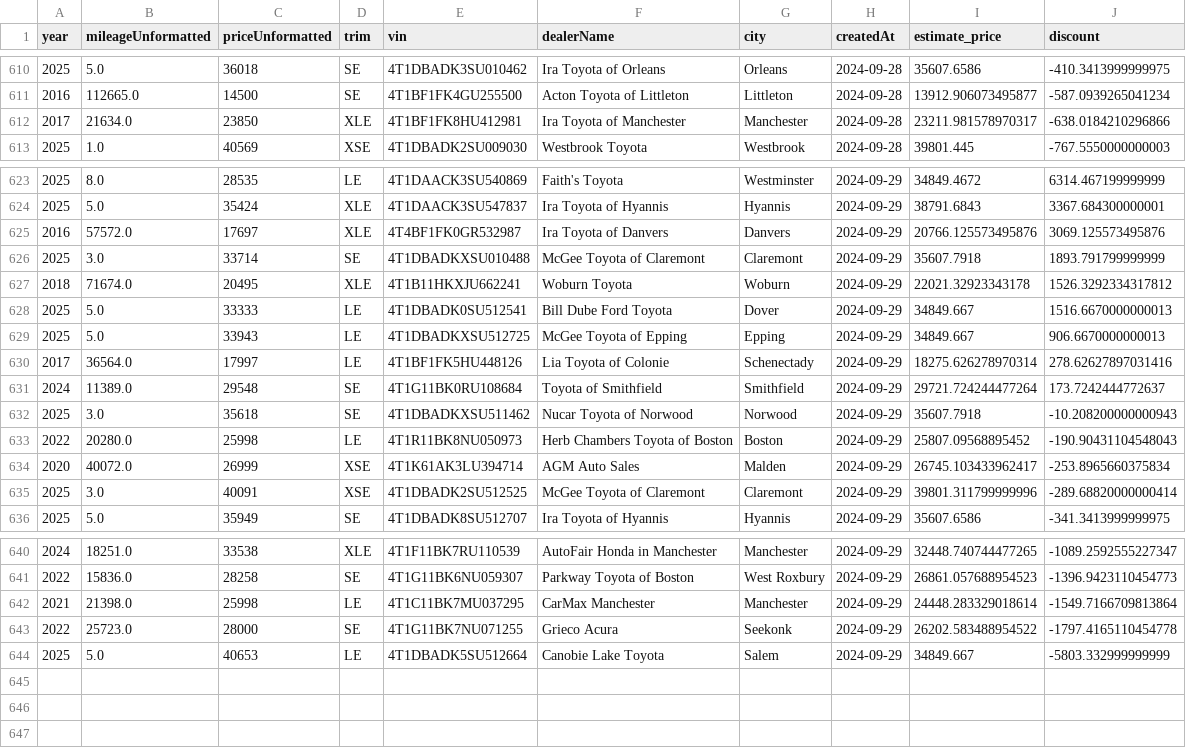
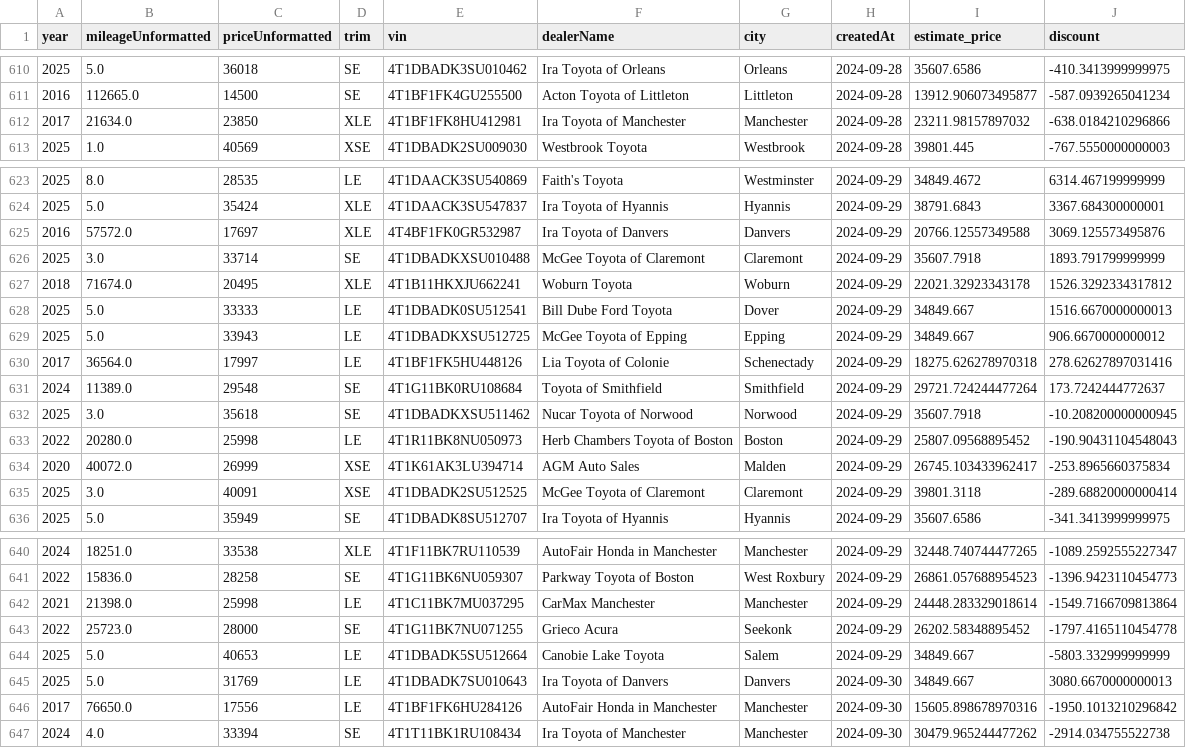
Before and after one commit to MMel099/UsedCarPricer, a CSV file: data/master_data.csv, drawn as a sheet; only a part is shown, gaps mark what is left out.

```diff
--- a/data/master_data.csv
+++ b/data/master_data.csv
@@ -611,3 +611,3 @@ year,mileageUnformatted,priceUnformatted,trim,vin,dealerName,city,createdAt,esti
 2016,112665.0,14500,SE,4T1BF1FK4GU255500,Acton Toyota of Littleton,Littleton,2024-09-28,13912.906073495877,-587.0939265041234
-2017,21634.0,23850,XLE,4T1BF1FK8HU412981,Ira Toyota of Manchester,Manchester,2024-09-28,23211.981578970317,-638.0184210296866
+2017,21634.0,23850,XLE,4T1BF1FK8HU412981,Ira Toyota of Manchester,Manchester,2024-09-28,23211.98157897032,-638.0184210296866
 2025,1.0,40569,XSE,4T1DBADK2SU009030,Westbrook Toyota,Westbrook,2024-09-28,39801.445,-767.5550000000003
@@ -624,3 +624,3 @@ year,mileageUnformatted,priceUnformatted,trim,vin,dealerName,city,createdAt,esti
 2025,5.0,35424,XLE,4T1DAACK3SU547837,Ira Toyota of Hyannis,Hyannis,2024-09-29,38791.6843,3367.684300000001
-2016,57572.0,17697,XLE,4T4BF1FK0GR532987,Ira Toyota of Danvers,Danvers,2024-09-29,20766.125573495876,3069.125573495876
+2016,57572.0,17697,XLE,4T4BF1FK0GR532987,Ira Toyota of Danvers,Danvers,2024-09-29,20766.12557349588,3069.125573495876
 2025,3.0,33714,SE,4T1DBADKXSU010488,McGee Toyota of Claremont,Claremont,2024-09-29,35607.7918,1893.791799999999
@@ -628,9 +628,9 @@ year,mileageUnformatted,priceUnformatted,trim,vin,dealerName,city,createdAt,esti
 2025,5.0,33333,LE,4T1DBADK0SU512541,Bill Dube Ford Toyota,Dover,2024-09-29,34849.667,1516.6670000000013
-2025,5.0,33943,LE,4T1DBADKXSU512725,McGee Toyota of Epping,Epping,2024-09-29,34849.667,906.6670000000013
-2017,36564.0,17997,LE,4T1BF1FK5HU448126,Lia Toyota of Colonie,Schenectady,2024-09-29,18275.626278970314,278.62627897031416
+2025,5.0,33943,LE,4T1DBADKXSU512725,McGee Toyota of Epping,Epping,2024-09-29,34849.667,906.6670000000012
+2017,36564.0,17997,LE,4T1BF1FK5HU448126,Lia Toyota of Colonie,Schenectady,2024-09-29,18275.626278970318,278.62627897031416
 2024,11389.0,29548,SE,4T1G11BK0RU108684,Toyota of Smithfield,Smithfield,2024-09-29,29721.724244477264,173.7242444772637
-2025,3.0,35618,SE,4T1DBADKXSU511462,Nucar Toyota of Norwood,Norwood,2024-09-29,35607.7918,-10.208200000000943
+2025,3.0,35618,SE,4T1DBADKXSU511462,Nucar Toyota of Norwood,Norwood,2024-09-29,35607.7918,-10.208200000000945
 2022,20280.0,25998,LE,4T1R11BK8NU050973,Herb Chambers Toyota of Boston,Boston,2024-09-29,25807.09568895452,-190.90431104548043
 2020,40072.0,26999,XSE,4T1K61AK3LU394714,AGM Auto Sales,Malden,2024-09-29,26745.103433962417,-253.8965660375834
-2025,3.0,40091,XSE,4T1DBADK2SU512525,McGee Toyota of Claremont,Claremont,2024-09-29,39801.311799999996,-289.68820000000414
+2025,3.0,40091,XSE,4T1DBADK2SU512525,McGee Toyota of Claremont,Claremont,2024-09-29,39801.3118,-289.68820000000414
 2025,5.0,35949,SE,4T1DBADK8SU512707,Ira Toyota of Hyannis,Hyannis,2024-09-29,35607.6586,-341.3413999999975
@@ -642,3 +642,6 @@ year,mileageUnformatted,priceUnformatted,trim,vin,dealerName,city,createdAt,esti
 2021,21398.0,25998,LE,4T1C11BK7MU037295,CarMax Manchester,Manchester,2024-09-29,24448.283329018614,-1549.7166709813864
-2022,25723.0,28000,SE,4T1G11BK7NU071255,Grieco Acura,Seekonk,2024-09-29,26202.583488954522,-1797.4165110454778
+2022,25723.0,28000,SE,4T1G11BK7NU071255,Grieco Acura,Seekonk,2024-09-29,26202.58348895452,-1797.4165110454778
 2025,5.0,40653,LE,4T1DBADK5SU512664,Canobie Lake Toyota,Salem,2024-09-29,34849.667,-5803.332999999999
+2025,5.0,31769,LE,4T1DBADK7SU010643,Ira Toyota of Danvers,Danvers,2024-09-30,34849.667,3080.6670000000013
+2017,76650.0,17556,LE,4T1BF1FK6HU284126,AutoFair Honda in Manchester,Manchester,2024-09-30,15605.898678970316,-1950.1013210296842
+2024,4.0,33394,SE,4T1T11BK1RU108434,Ira Toyota of Manchester,Manchester,2024-09-30,30479.965244477262,-2914.034755522738
```
Also changed, not shown: data/daily_stats.csv, data/newest_data.csv, 3 other files.
